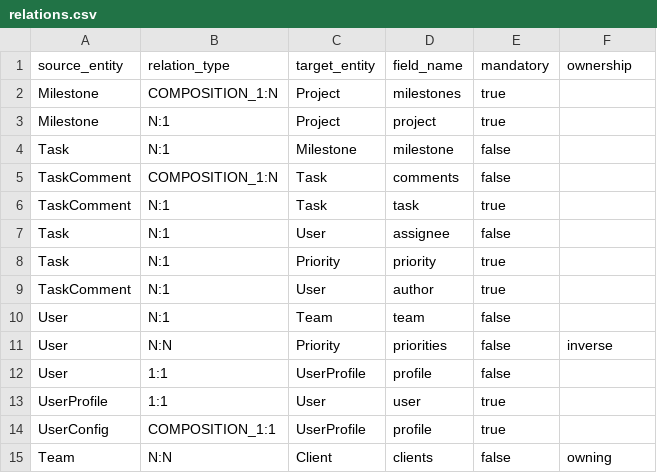
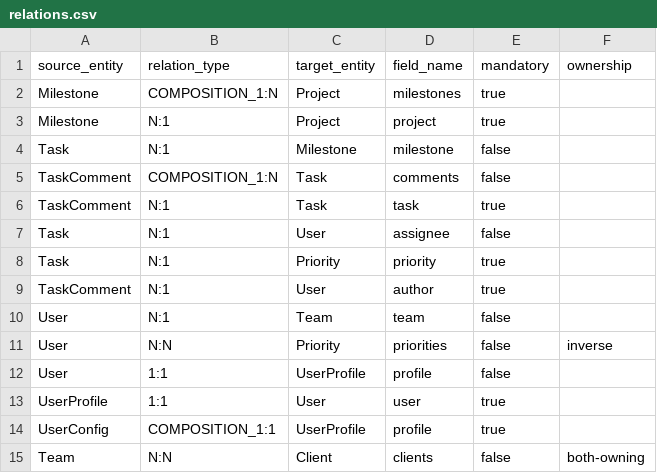
Before and after one commit to florintanasa/agilepm, a CSV file: relations.csv, drawn as a sheet.

Commit message:
Fix: N:N both-owning - consistent join table name
- Both Team and Client use TEAM_CLIENT_LINK join table
- FK columns: Team has TEAM_ID/CLIENT_ID, Client has CLIENT_ID/TEAM_ID
- Source entity: joinColumns = TEAM_ID, inverseJoinColumns = CLIENT_ID
- Target entity: joinColumns = CLIENT_ID, inverseJoinColumns = TEAM_ID

```diff
--- a/relations.csv
+++ b/relations.csv
@@ -14,2 +14,2 @@ UserProfile,1:1,User,user,true,
 UserConfig,COMPOSITION_1:1,UserProfile,profile,true,
-Team,N:N,Client,clients,false,owning
+Team,N:N,Client,clients,false,both-owning
```
Also changed, not shown: 5 other files.
